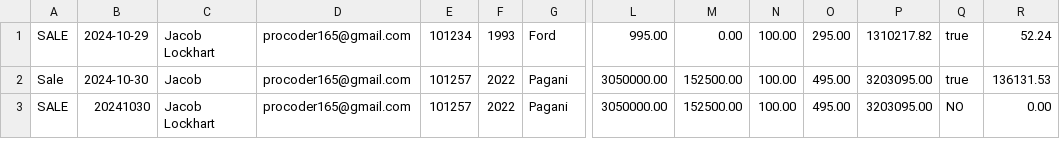
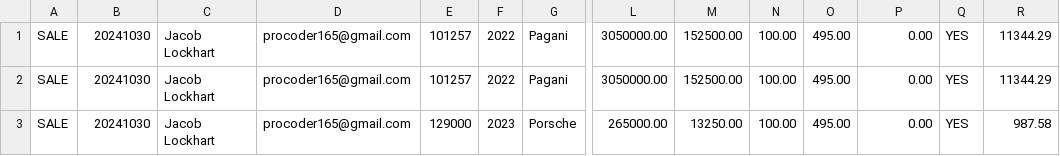
Before and after one commit to Revilite/Workbook-5, a CSV file: car-workshop/src/main/resources/WorkshopFiles/contract.csv, drawn as a sheet; only a part is shown, gaps mark what is left out; removed rows and columns are numbered as before the commit, all else as after; rows hold the shown columns only; the diff names each change by its address in the sheet, - before the commit and + after, or states it on an @@ line.

```diff
--- a/car-workshop/src/main/resources/WorkshopFiles/contract.csv
+++ b/car-workshop/src/main/resources/WorkshopFiles/contract.csv
-row 1: SALE | 2024-10-29 | Jacob Lockhart | procoder165@gmail.com | 101234 | 1993 | Ford | 995.00 | 0.00 | 100.00 | 295.00 | 1310217.82 | true | 52.24
-A1: Sale
+A1: SALE
-B1: 2024-10-30
+B1: 20241030
-C1: Jacob
+C1: Jacob Lockhart
-P1:P2: 3203095.00
+P1:P2: 0.00
-Q1: true
+Q1: YES
-R1: 136131.53
+R1: 11344.29
-Q2: NO
+Q2: YES
-R2: 0.00
+R2: 11344.29
+row 3: SALE | 20241030 | Jacob Lockhart | procoder165@gmail.com | 129000 | 2023 | Porsche | 265000.00 | 13250.00 | 100.00 | 495.00 | 0.00 | YES | 987.58
```
Also changed, not shown: car-workshop/src/main/resources/WorkshopFiles/inventory.csv, 26 other files.
